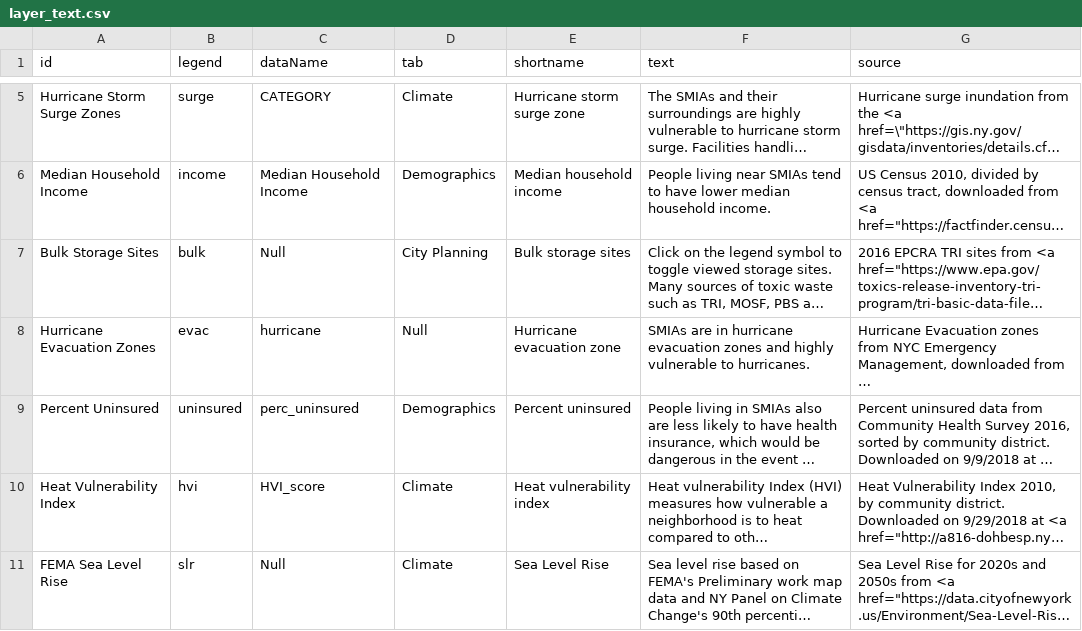
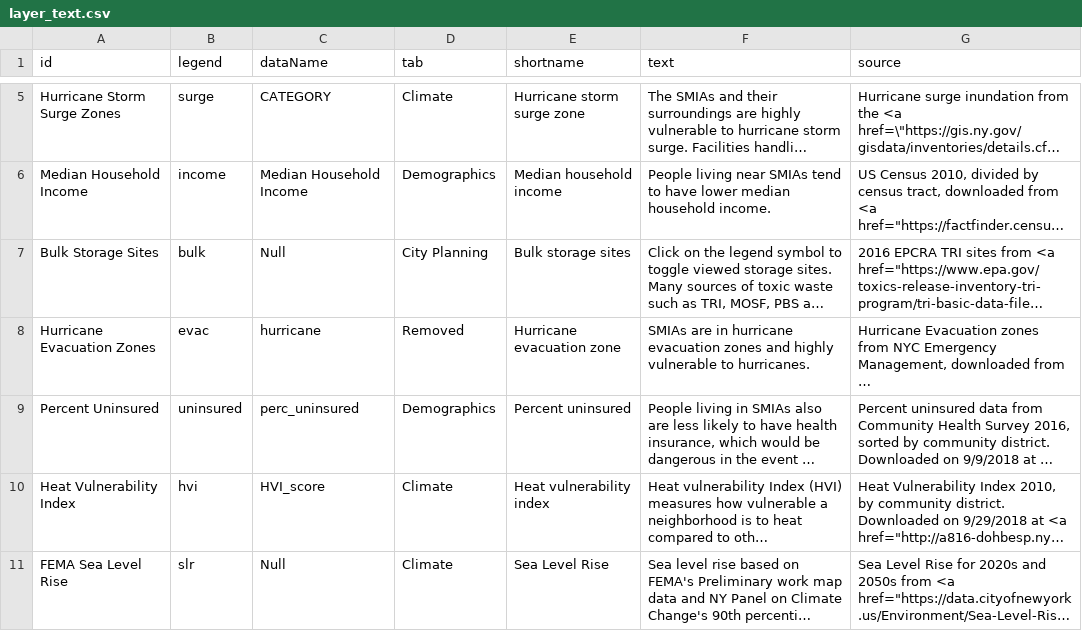
Before and after one commit to ScAAN/waterfrontmap, a CSV file: Processing/Text/layer_text.csv, drawn as a sheet; only a part is shown, gaps mark what is left out; long unchanged cells end in …; the diff names each change by its address in the sheet, - before the commit and + after, or states it on an @@ line.

Commit message:
attempting to remove surge layer 1

```diff
--- a/Processing/Text/layer_text.csv
+++ b/Processing/Text/layer_text.csv
-D8 (tab): Null
+D8 (tab): Removed
```
Also changed, not shown: 2 other files.
